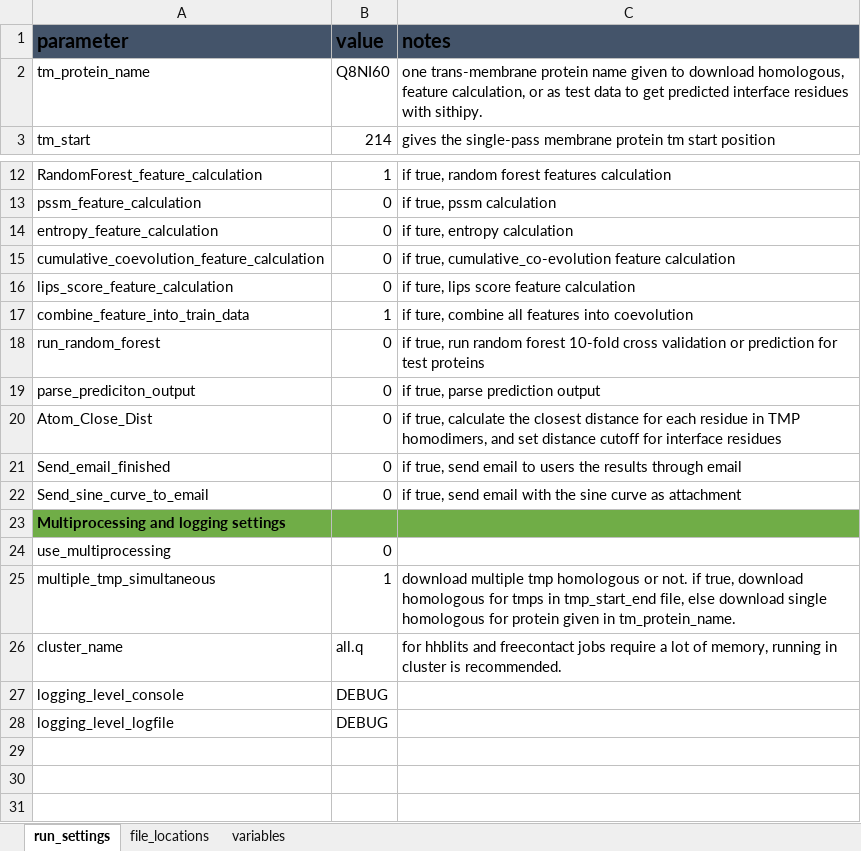
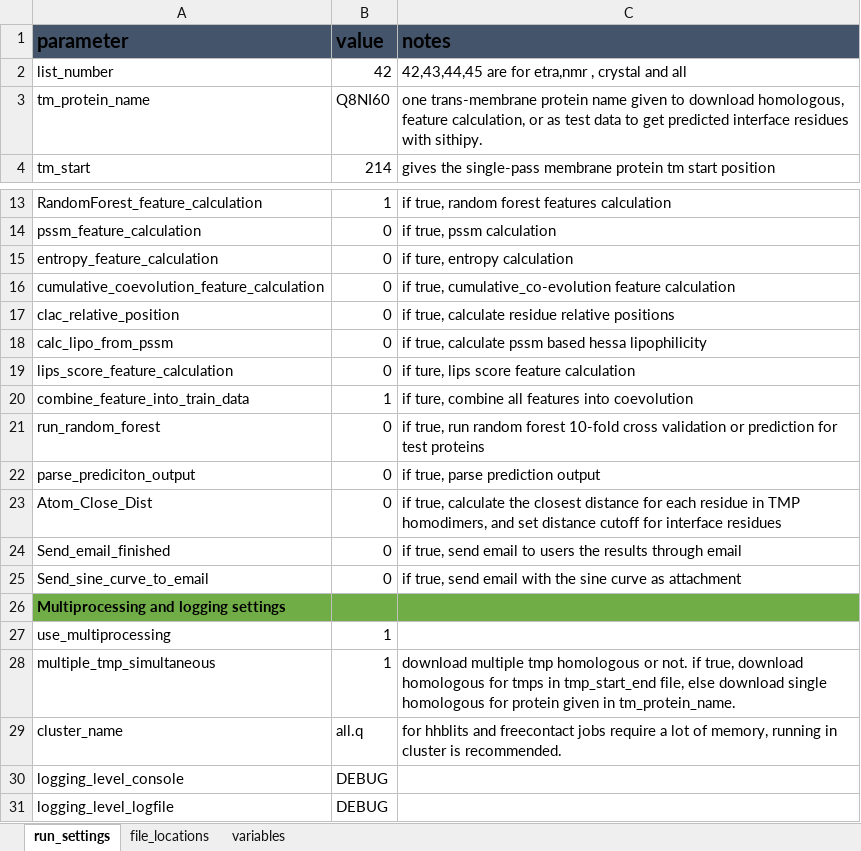
Before and after one commit to bojigu/thoipapy, an Excel workbook: thoipapy/setting/thoipapy_run_setting_linux.xlsx, sheet run_settings, drawn as a sheet; only a part is shown, gaps mark what is left out; values as stored, in another font and other column widths than the file's, no borders; addresses are those after the commit; the diff names each change by its address in the sheet, - before the commit and + after, or states it on an @@ line.

```diff
--- a/thoipapy/setting/thoipapy_run_setting_linux.xlsx (sheet run_settings)
+++ b/thoipapy/setting/thoipapy_run_setting_linux.xlsx (sheet run_settings)
+row 2: list_number | 42 | 42,43,44,45 are for etra,nmr , crystal and all
+row 17: clac_relative_position | 0 | if true, calculate residue relative positions
+row 18: calc_lipo_from_pssm | 0 | if true, calculate pssm based hessa lipophilicity
-B27 (value): 0
+B27 (value): 1
```
Also changed, not shown: sheet variables, sheet file_locations, 8 other files.
